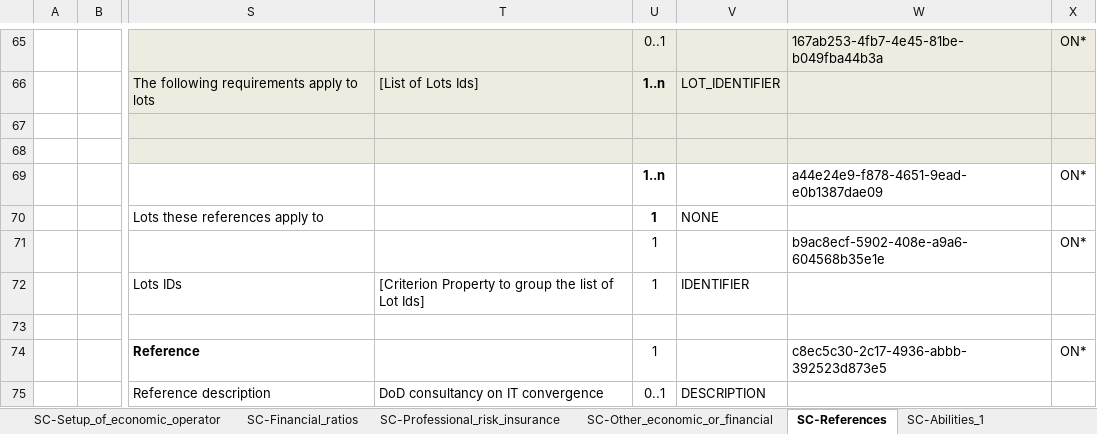
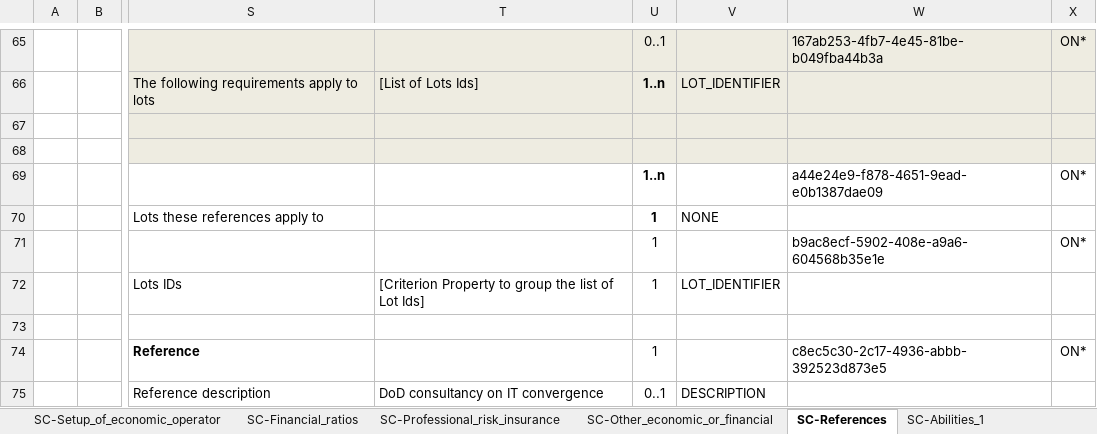
Before and after one commit to UPRC-Interop/espd-vcd-system, an Excel workbook: builder/src/main/resources/templates/v2_selfcontained/ESPD-CriteriaTaxonomy-SELFCONTAINED-V2.0.3.xlsx, sheet SC-References, drawn as a sheet; only a part is shown, gaps mark what is left out; values as stored, in another font and other column widths than the file's, no borders; the diff names each change by its address in the sheet, - before the commit and + after, or states it on an @@ line.

```diff
--- a/builder/src/main/resources/templates/v2_selfcontained/ESPD-CriteriaTaxonomy-SELFCONTAINED-V2.0.3.xlsx (sheet SC-References)
+++ b/builder/src/main/resources/templates/v2_selfcontained/ESPD-CriteriaTaxonomy-SELFCONTAINED-V2.0.3.xlsx (sheet SC-References)
-V72: IDENTIFIER
+V72: LOT_IDENTIFIER
```
Also changed, not shown: 3 other files.
